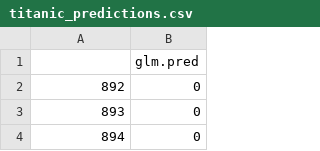
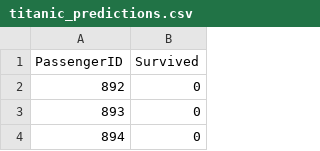
Before and after one commit to rjsabol/pqhs471, a CSV file: titanic_predictions.csv, drawn as a sheet; only a part is shown; removed rows and columns are numbered as before the commit, all else as after; the diff names each change by its address in the sheet, - before the commit and + after, or states it on an @@ line.

Commit message:
Add files via upload

```diff
--- a/titanic_predictions.csv
+++ b/titanic_predictions.csv
-row 1:  | glm.pred
+row 1: PassengerID | Survived
```
